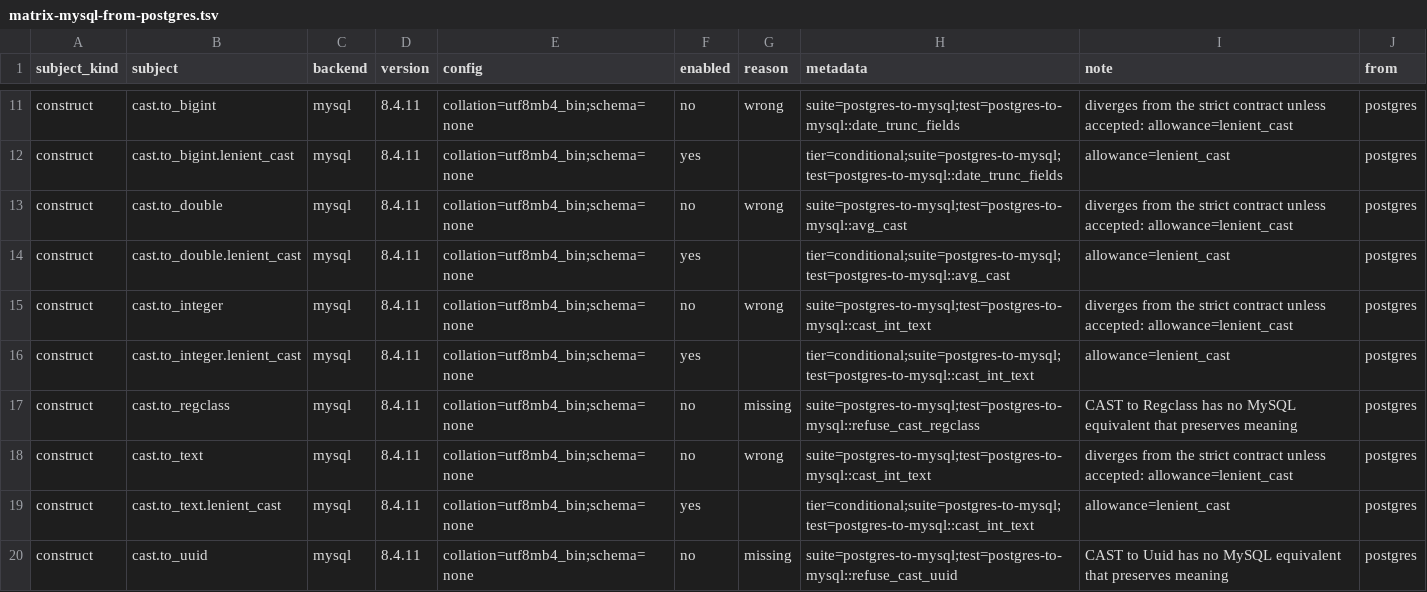
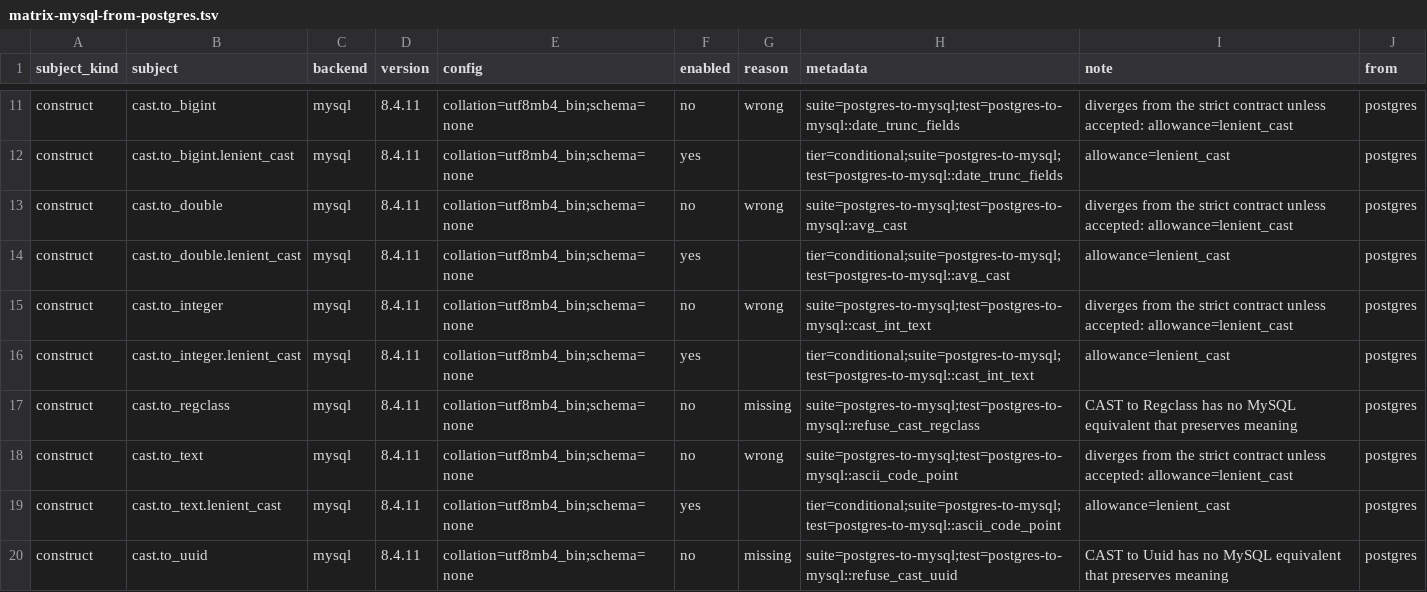
Before and after one commit to ThinkersJournal/unisql, a TSV file: crates/unisql-dialect-mysql/matrix-mysql-from-postgres.tsv, drawn as a sheet; only a part is shown, gaps mark what is left out; the diff covers the shown part only.

```diff
--- a/crates/unisql-dialect-mysql/matrix-mysql-from-postgres.tsv
+++ b/crates/unisql-dialect-mysql/matrix-mysql-from-postgres.tsv
@@ -17,4 +17,4 @@ construct	cast.to_integer.lenient_cast	mysql	8.4.11	collation=utf8mb4_bin;schema
 construct	cast.to_regclass	mysql	8.4.11	collation=utf8mb4_bin;schema=none	no	missing	suite=postgres-to-mysql;test=postgres-to-mysql::refuse_cast_regclass	CAST to Regclass has no MySQL equivalent that preserves meaning	postgres
-construct	cast.to_text	mysql	8.4.11	collation=utf8mb4_bin;schema=none	no	wrong	suite=postgres-to-mysql;test=postgres-to-mysql::cast_int_text	diverges from the strict contract unless accepted: allowance=lenient_cast	postgres
-construct	cast.to_text.lenient_cast	mysql	8.4.11	collation=utf8mb4_bin;schema=none	yes		tier=conditional;suite=postgres-to-mysql;test=postgres-to-mysql::cast_int_text	allowance=lenient_cast	postgres
+construct	cast.to_text	mysql	8.4.11	collation=utf8mb4_bin;schema=none	no	wrong	suite=postgres-to-mysql;test=postgres-to-mysql::ascii_code_point	diverges from the strict contract unless accepted: allowance=lenient_cast	postgres
+construct	cast.to_text.lenient_cast	mysql	8.4.11	collation=utf8mb4_bin;schema=none	yes		tier=conditional;suite=postgres-to-mysql;test=postgres-to-mysql::ascii_code_point	allowance=lenient_cast	postgres
 construct	cast.to_uuid	mysql	8.4.11	collation=utf8mb4_bin;schema=none	no	missing	suite=postgres-to-mysql;test=postgres-to-mysql::refuse_cast_uuid	CAST to Uuid has no MySQL equivalent that preserves meaning	postgres
```
Also changed, not shown: 6 added rows and 1 edited cell elsewhere in this file, crates/unisql-dialect-mysql/matrix-mariadb-from-postgres.tsv, docs/LEAF-CONTRACTS.tsv, 4 other files.
